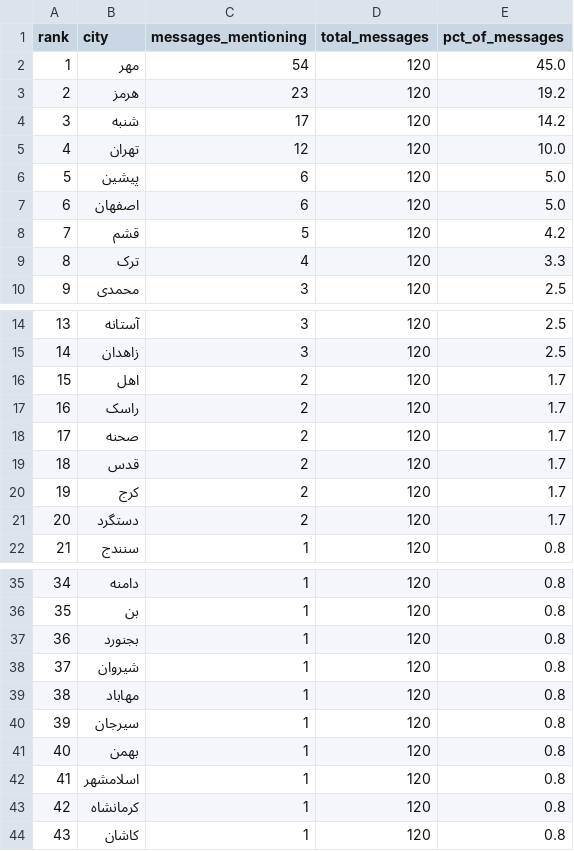
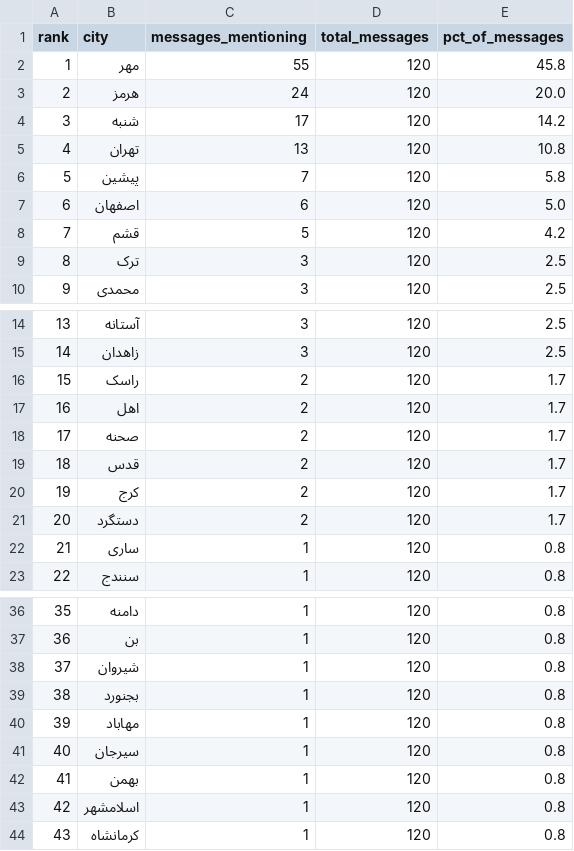
Before and after one commit to Baggiest/ZADAN, a CSV file: counts.csv, drawn as a sheet; only a part is shown, gaps mark what is left out; removed rows and columns are numbered as before the commit, all else as after; the diff names each change by its address in the sheet, - before the commit and + after, or states it on an @@ line.

```diff
--- a/counts.csv
+++ b/counts.csv
-C2 (messages_mentioning): 54
+C2 (messages_mentioning): 55
-E2 (pct_of_messages): 45.0
+E2 (pct_of_messages): 45.8
-C3 (messages_mentioning): 23
+C3 (messages_mentioning): 24
-E3 (pct_of_messages): 19.2
+E3 (pct_of_messages): 20.0
-C5 (messages_mentioning): 12
+C5 (messages_mentioning): 13
-E5 (pct_of_messages): 10.0
+E5 (pct_of_messages): 10.8
-C6 (messages_mentioning): 6
+C6 (messages_mentioning): 7
-E6 (pct_of_messages): 5.0
+E6 (pct_of_messages): 5.8
-C9 (messages_mentioning): 4
+C9 (messages_mentioning): 3
-E9 (pct_of_messages): 3.3
+E9 (pct_of_messages): 2.5
@@ row 17 moved to row 16: 15 @@
@@ column A (rank) renumbered between rows 17 and 44 @@
+row 22: 21 | ساری | 1 | 120 | 0.8
-row 44: 43 | کاشان | 1 | 120 | 0.8
```
Also changed, not shown: public/sample/counts-24h.csv, public/sample/counts-48h.csv, 2 other files.
